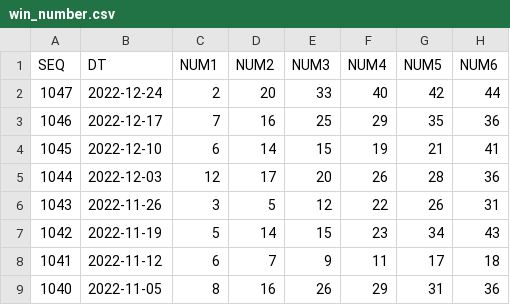
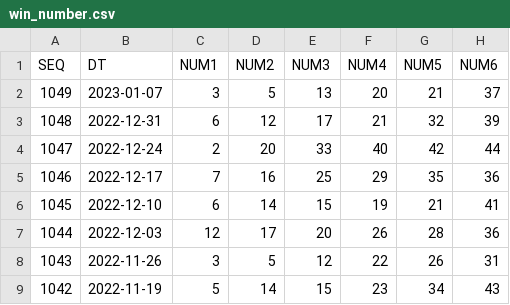
Before and after one commit to etlers/lotto, a CSV file: win_number.csv, drawn as a sheet; only a part is shown; the shorter side is filled out with more unchanged rows.

```diff
--- a/win_number.csv
+++ b/win_number.csv
@@ -1,2 +1,4 @@
 SEQ,DT,NUM1,NUM2,NUM3,NUM4,NUM5,NUM6
+1049,2023-01-07,3,5,13,20,21,37
+1048,2022-12-31,6,12,17,21,32,39
 1047,2022-12-24,2,20,33,40,42,44
```
Also changed, not shown: 1 other file.
